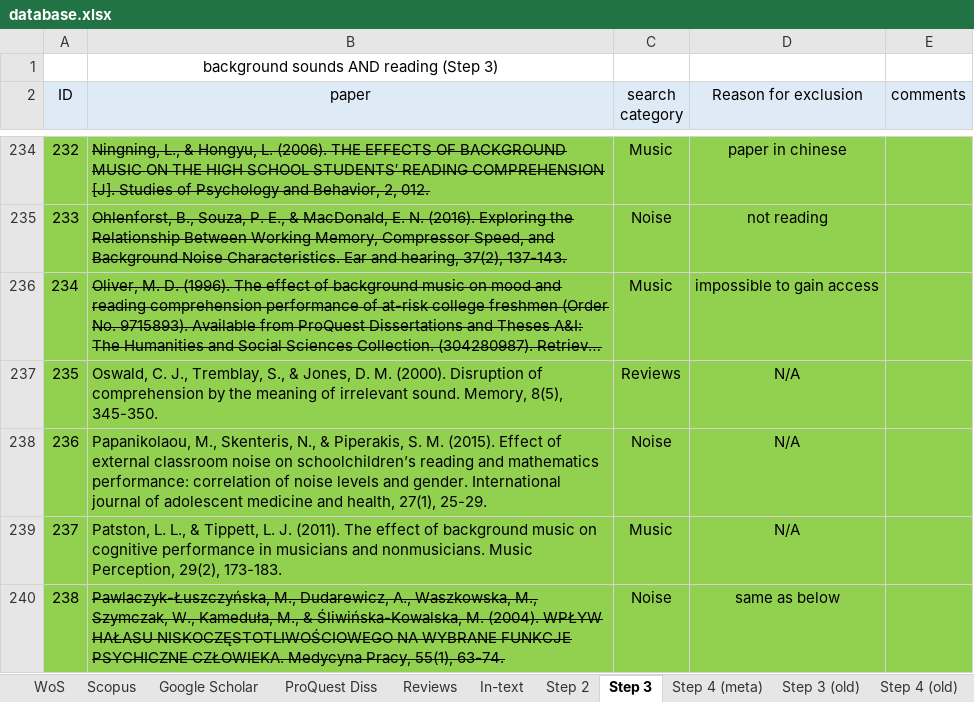
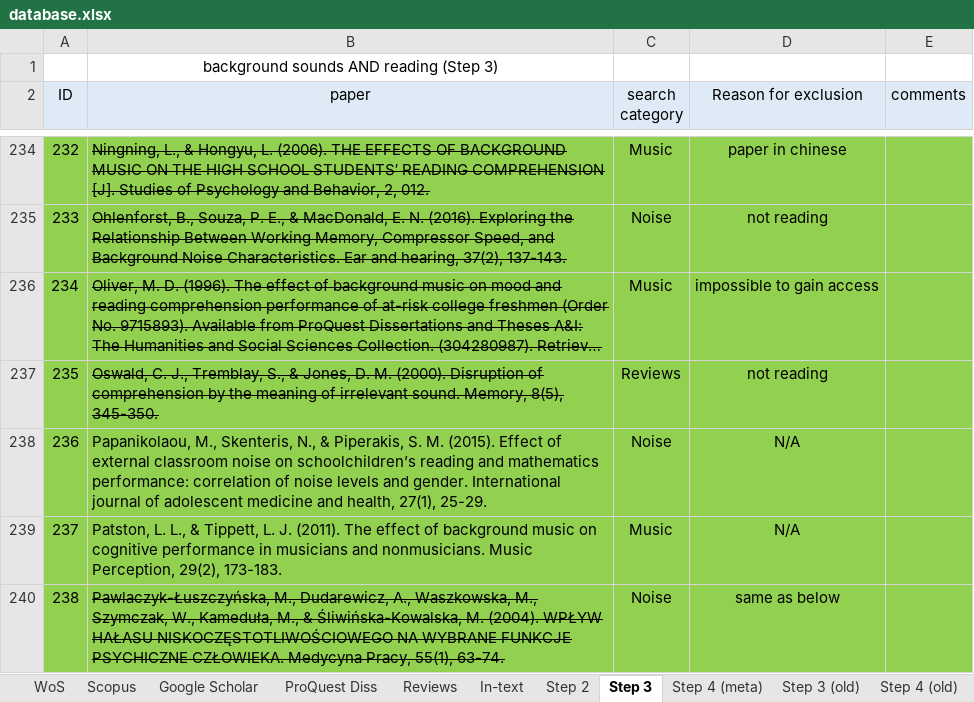
Before and after one commit to martin-vasilev/reading_sounds, an Excel workbook: Literature_search/database.xlsx, sheet Step 3, drawn as a sheet; only a part is shown, gaps mark what is left out; long unchanged cells end in …; values as stored, in another font and other column widths than the file's, no borders; the diff names each change by its address in the sheet, - before the commit and + after, or states it on an @@ line.

```diff
--- a/Literature_search/database.xlsx (sheet Step 3)
+++ b/Literature_search/database.xlsx (sheet Step 3)
-B237 strikethrough: off
+B237 strikethrough: on
-D237 (Reason for exclusion): N/A
+D237 (Reason for exclusion): not reading
```
Also changed, not shown: sheet Step 4 (meta), 7 other files.
